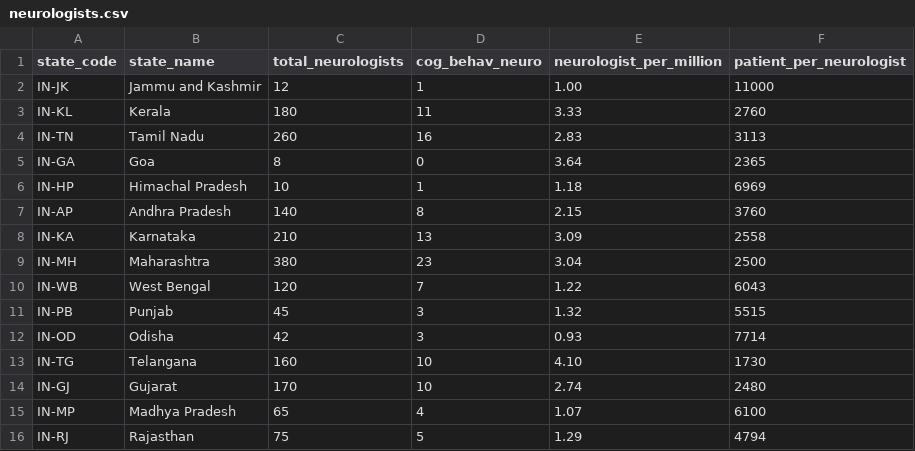
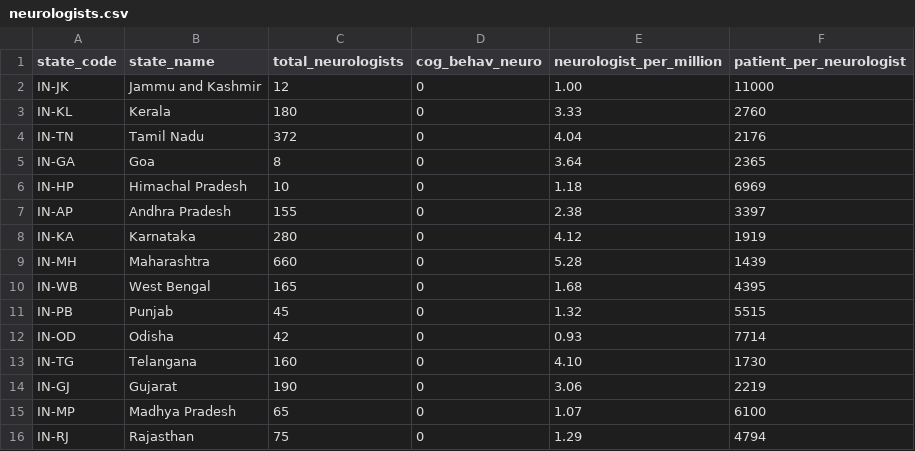
Before and after one commit to cyrilsebastian/dementia-india, a CSV file: data/processed/neurologists.csv, drawn as a sheet; only a part is shown; the diff covers the shown part only.

```diff
--- a/data/processed/neurologists.csv
+++ b/data/processed/neurologists.csv
@@ -1,16 +1,16 @@
 state_code,state_name,total_neurologists,cog_behav_neuro,neurologist_per_million,patient_per_neurologist
-IN-JK,Jammu and Kashmir,12,1,1.00,11000
-IN-KL,Kerala,180,11,3.33,2760
-IN-TN,Tamil Nadu,260,16,2.83,3113
+IN-JK,Jammu and Kashmir,12,0,1.00,11000
+IN-KL,Kerala,180,0,3.33,2760
+IN-TN,Tamil Nadu,372,0,4.04,2176
 IN-GA,Goa,8,0,3.64,2365
-IN-HP,Himachal Pradesh,10,1,1.18,6969
-IN-AP,Andhra Pradesh,140,8,2.15,3760
-IN-KA,Karnataka,210,13,3.09,2558
-IN-MH,Maharashtra,380,23,3.04,2500
-IN-WB,West Bengal,120,7,1.22,6043
-IN-PB,Punjab,45,3,1.32,5515
-IN-OD,Odisha,42,3,0.93,7714
-IN-TG,Telangana,160,10,4.10,1730
-IN-GJ,Gujarat,170,10,2.74,2480
-IN-MP,Madhya Pradesh,65,4,1.07,6100
-IN-RJ,Rajasthan,75,5,1.29,4794
+IN-HP,Himachal Pradesh,10,0,1.18,6969
+IN-AP,Andhra Pradesh,155,0,2.38,3397
+IN-KA,Karnataka,280,0,4.12,1919
+IN-MH,Maharashtra,660,0,5.28,1439
+IN-WB,West Bengal,165,0,1.68,4395
+IN-PB,Punjab,45,0,1.32,5515
+IN-OD,Odisha,42,0,0.93,7714
+IN-TG,Telangana,160,0,4.10,1730
+IN-GJ,Gujarat,190,0,3.06,2219
+IN-MP,Madhya Pradesh,65,0,1.07,6100
+IN-RJ,Rajasthan,75,0,1.29,4794
```
Also changed, not shown: 16 edited cells elsewhere in this file, data/processed/gdp-per-capita.csv, data/processed/health-spending.csv, 26 other files.
